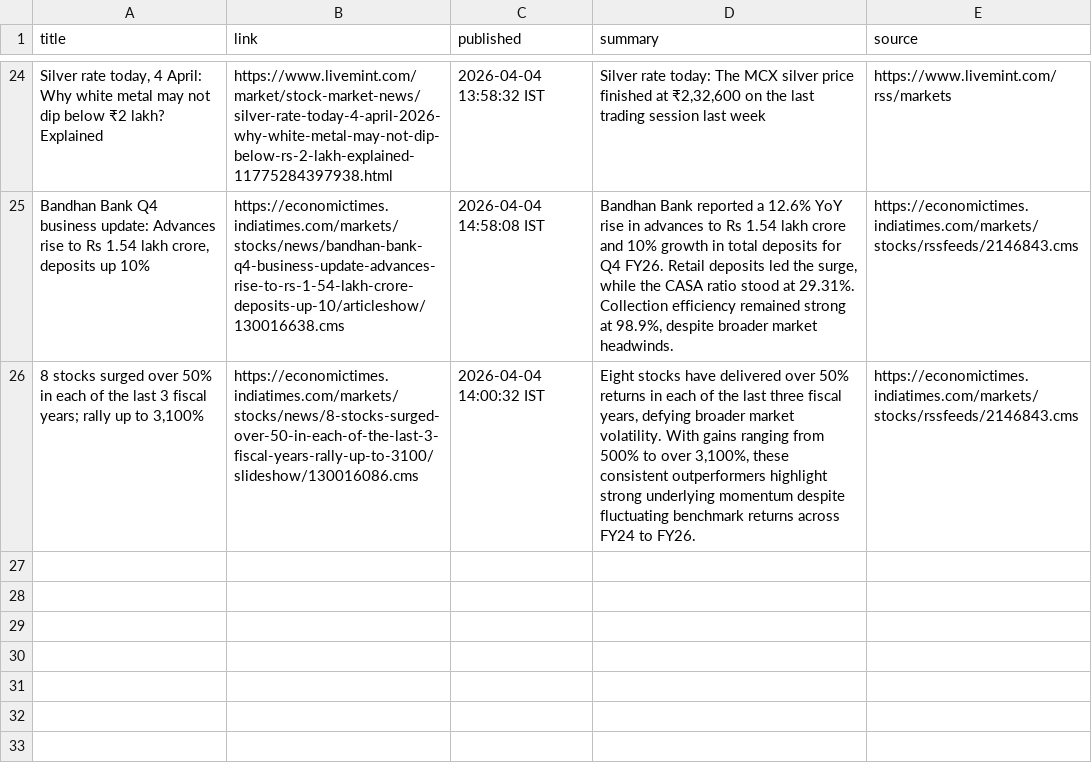
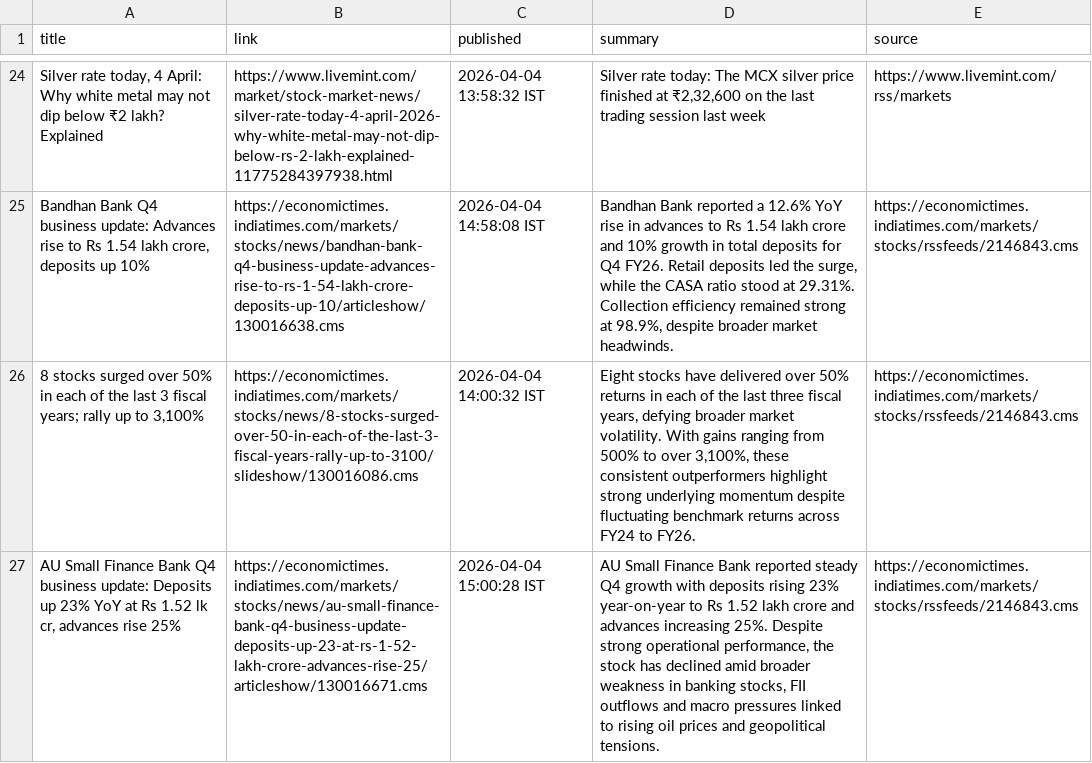
Before and after one commit to aarshrana007/Stock_Analysis, a CSV file: news_data/india_financial_news_2026-04-04.csv, drawn as a sheet; only a part is shown, gaps mark what is left out; the diff names each change by its address in the sheet, - before the commit and + after, or states it on an @@ line.

```diff
--- a/news_data/india_financial_news_2026-04-04.csv
+++ b/news_data/india_financial_news_2026-04-04.csv
+row 27: AU Small Finance Bank Q4 business update: Deposits up 23% YoY at Rs 1.52 lk cr, advances rise 25% | https://economictimes.indiatimes.com/markets/stocks/news/au-small-finance-bank-q4-business-update-deposits-up-23-at-rs-1-52-lakh-crore-advances-rise-25/articleshow/130016671.cms | 2026-04-04 15:00:28 IST | AU Small Finance Bank reported steady Q4 growth with deposits rising 23% year-on-year to Rs 1.52 lakh crore and advances increasing 25%. Despite strong operational performance, the stock has declined amid broader weakness in banking stocks, FII outflows and macro pressures linked to rising oil prices and geopolitical tensions. | https://economictimes.indiatimes.com/markets/stocks/rssfeeds/2146843.cms
```
Also changed, not shown: 1 other file.
